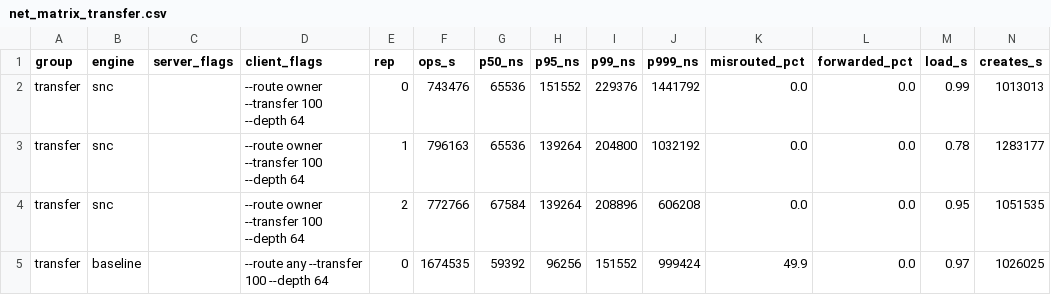
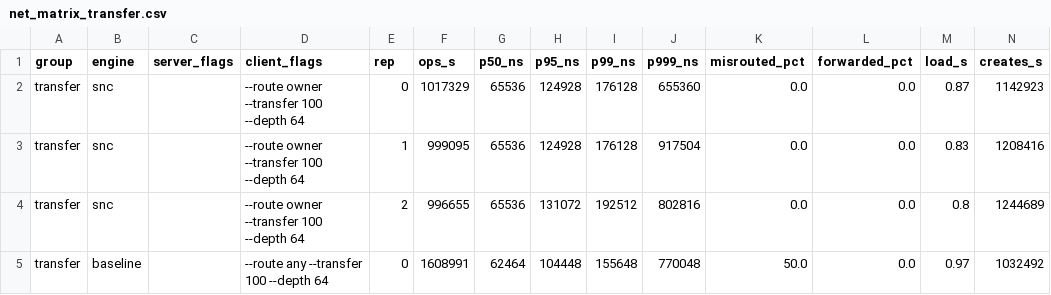
Before and after one commit to codypendant/SNC-server-OS, a CSV file: bench/results/net_matrix_transfer.csv, drawn as a sheet; only a part is shown; the diff covers the shown part only.

```diff
--- a/bench/results/net_matrix_transfer.csv
+++ b/bench/results/net_matrix_transfer.csv
@@ -1,5 +1,5 @@
 group,engine,server_flags,client_flags,rep,ops_s,p50_ns,p95_ns,p99_ns,p999_ns,misrouted_pct,forwarded_pct,load_s,creates_s
-transfer,snc,,--route owner --transfer 100 --depth 64,0,743476,65536,151552,229376,1441792,0.0,0.0,0.99,1013013
-transfer,snc,,--route owner --transfer 100 --depth 64,1,796163,65536,139264,204800,1032192,0.0,0.0,0.78,1283177
-transfer,snc,,--route owner --transfer 100 --depth 64,2,772766,67584,139264,208896,606208,0.0,0.0,0.95,1051535
-transfer,baseline,,--route any --transfer 100 --depth 64,0,1674535,59392,96256,151552,999424,49.9,0.0,0.97,1026025
+transfer,snc,,--route owner --transfer 100 --depth 64,0,1017329,65536,124928,176128,655360,0.0,0.0,0.87,1142923
+transfer,snc,,--route owner --transfer 100 --depth 64,1,999095,65536,124928,176128,917504,0.0,0.0,0.83,1208416
+transfer,snc,,--route owner --transfer 100 --depth 64,2,996655,65536,131072,192512,802816,0.0,0.0,0.8,1244689
+transfer,baseline,,--route any --transfer 100 --depth 64,0,1608991,62464,104448,155648,770048,50.0,0.0,0.97,1032492
```
Also changed, not shown: 55 edited cells elsewhere in this file, bench/results/matrix_transfer.csv, 13 other files.
